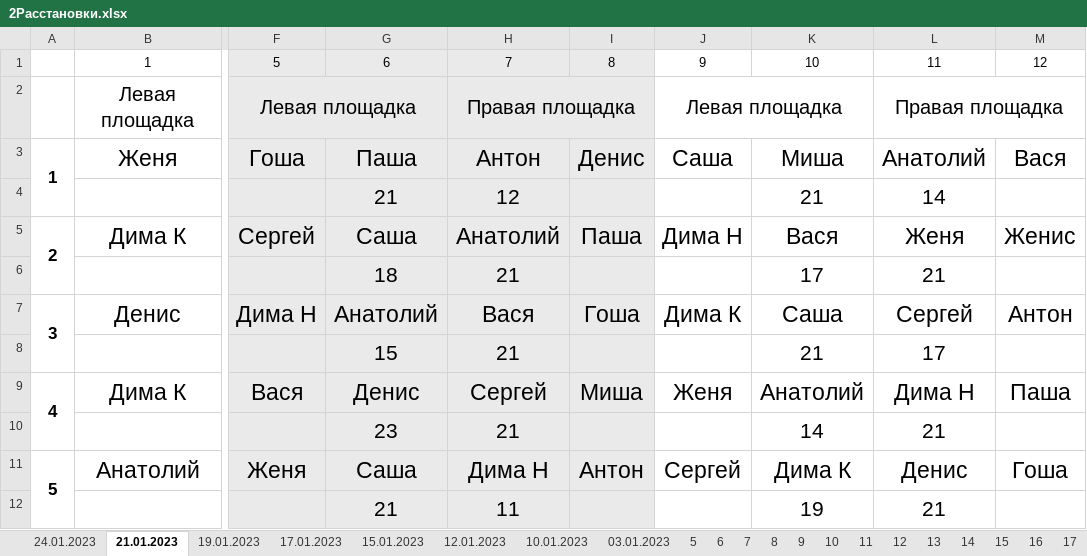
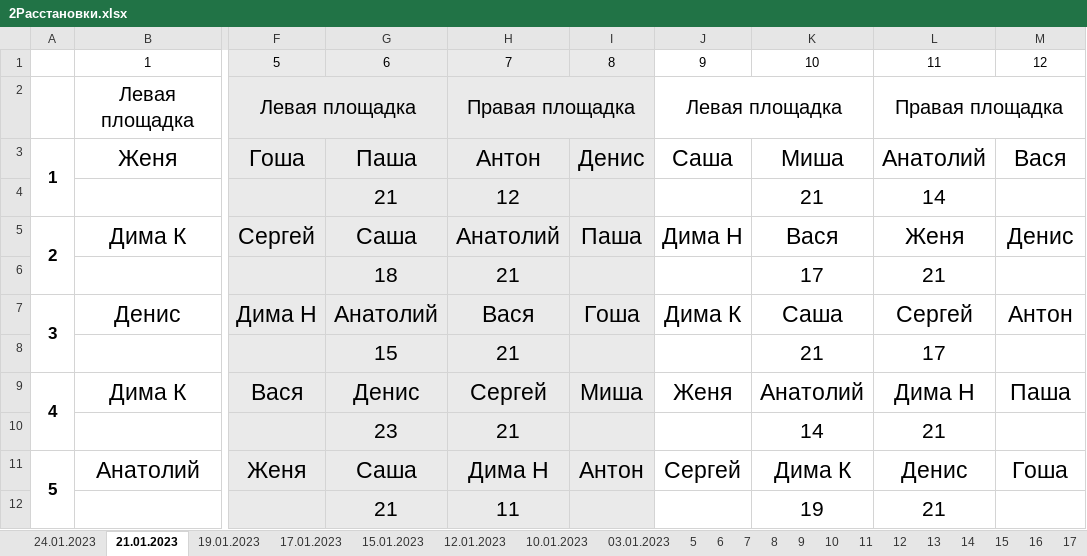
Before and after one commit to NovozhilovDmitriy/Badminton_Game, an Excel workbook: 2Расстановки.xlsx, sheet 21.01.2023, drawn as a sheet; only a part is shown, gaps mark what is left out; values as stored, in another font and other column widths than the file's, no borders; the diff names each change by its address in the sheet, - before the commit and + after, or states it on an @@ line.

Commit message:
refactoring - Output success. Each time deleted old and generated new Excel for export all statistics. Need refactoring format of this statistics.

```diff
--- a/2Расстановки.xlsx (sheet 21.01.2023)
+++ b/2Расстановки.xlsx (sheet 21.01.2023)
-M5: Женис
+M5: Денис
```
Also changed, not shown: 5 other files.
